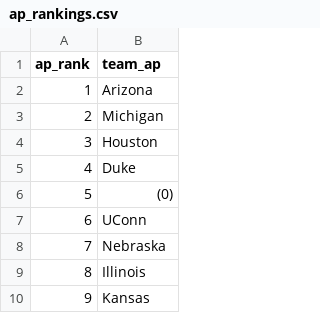
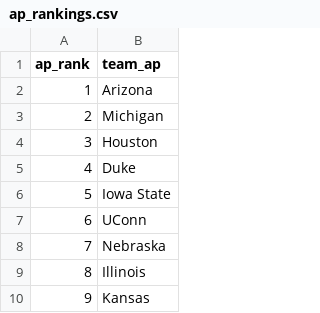
Before and after one commit to kylevogel/cbb-ratings-pipeline, a CSV file: data_raw/ap_rankings.csv, drawn as a sheet; only a part is shown.

```diff
--- a/data_raw/ap_rankings.csv
+++ b/data_raw/ap_rankings.csv
@@ -5,3 +5,3 @@ ap_rank,team_ap
 4,Duke
-5,(0)
+5,Iowa State
 6,UConn
```
Also changed, not shown: data_processed/site_rankings.csv, 1 other file.
